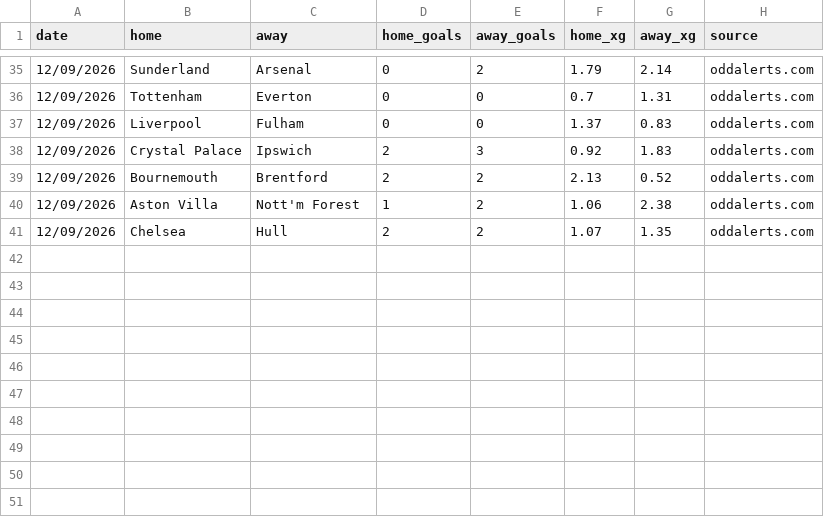
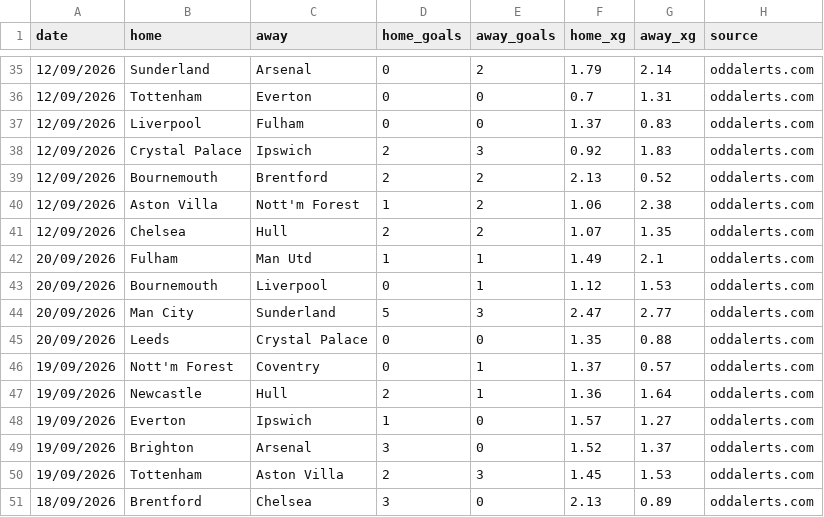
Before and after one commit to doranp70-dotcom/fixture-blocks, a CSV file: data/xg_E0_oddalerts.csv, drawn as a sheet; only a part is shown, gaps mark what is left out; the diff names each change by its address in the sheet, - before the commit and + after, or states it on an @@ line.

```diff
--- a/data/xg_E0_oddalerts.csv
+++ b/data/xg_E0_oddalerts.csv
+row 42: 20/09/2026 | Fulham | Man Utd | 1 | 1 | 1.49 | 2.1 | oddalerts.com
+row 43: 20/09/2026 | Bournemouth | Liverpool | 0 | 1 | 1.12 | 1.53 | oddalerts.com
+row 44: 20/09/2026 | Man City | Sunderland | 5 | 3 | 2.47 | 2.77 | oddalerts.com
+row 45: 20/09/2026 | Leeds | Crystal Palace | 0 | 0 | 1.35 | 0.88 | oddalerts.com
+row 46: 19/09/2026 | Nott'm Forest | Coventry | 0 | 1 | 1.37 | 0.57 | oddalerts.com
+row 47: 19/09/2026 | Newcastle | Hull | 2 | 1 | 1.36 | 1.64 | oddalerts.com
+row 48: 19/09/2026 | Everton | Ipswich | 1 | 0 | 1.57 | 1.27 | oddalerts.com
+row 49: 19/09/2026 | Brighton | Arsenal | 3 | 0 | 1.52 | 1.37 | oddalerts.com
+row 50: 19/09/2026 | Tottenham | Aston Villa | 2 | 3 | 1.45 | 1.53 | oddalerts.com
+row 51: 18/09/2026 | Brentford | Chelsea | 3 | 0 | 2.13 | 0.89 | oddalerts.com
```
Also changed, not shown: data/fixtures_E3.csv, data/xg_E1.csv, 19 other files.
